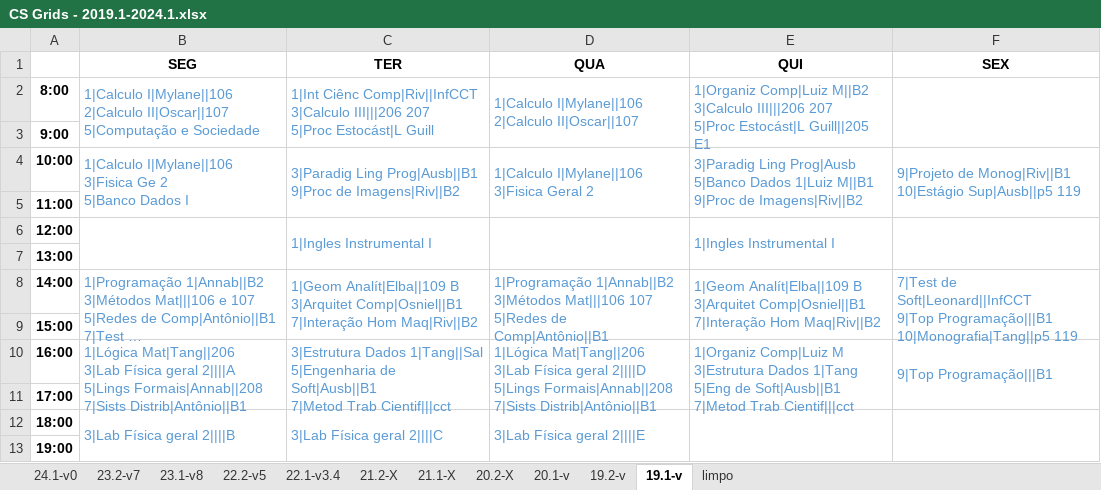
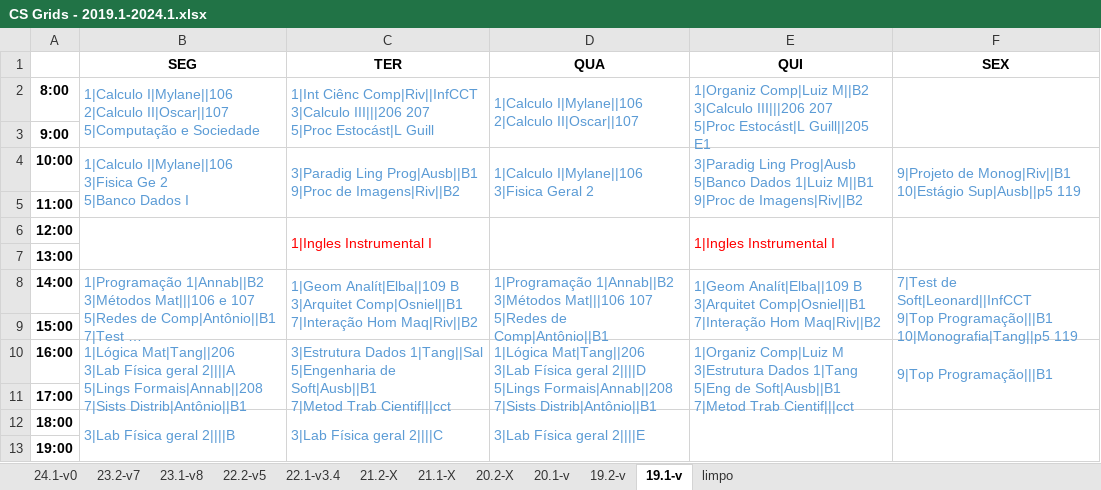
Before and after one commit to jvfd3/timetabling-UENF, an Excel workbook: Files/data/Processed Data/Tabelas/CS Grids - 2019.1-2024.1.xlsx, sheet 19.1-v, drawn as a sheet; long unchanged cells end in …; values as stored, in another font and other column widths than the file's, no borders; the diff names each change by its address in the sheet, - before the commit and + after, or states it on an @@ line.

```diff
--- a/Files/data/Processed Data/Tabelas/CS Grids - 2019.1-2024.1.xlsx (sheet 19.1-v)
+++ b/Files/data/Processed Data/Tabelas/CS Grids - 2019.1-2024.1.xlsx (sheet 19.1-v)
-C6 text colour: #5B9BD5
+C6 text colour: #FF0000
-E6 text colour: #5B9BD5
+E6 text colour: #FF0000
```
Also changed, not shown: sheet 22.1-v3.4, sheet 22.2-v5, sheet 23.2-v7, sheet 20.1-v, sheet 23.1-v8.
